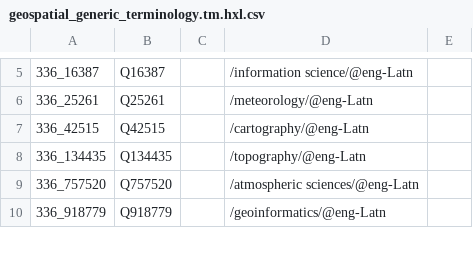
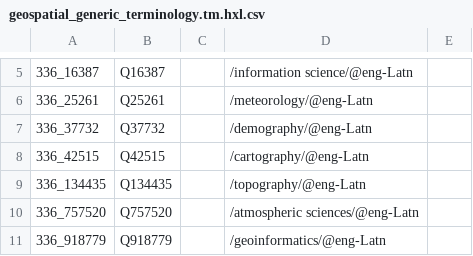
Before and after one commit to fititnt/awesome-spatial-reference-data, a CSV file: data/geospatial_generic_terminology.tm.hxl.csv, drawn as a sheet; only a part is shown, gaps mark what is left out.

Commit message:
concept: demography

```diff
--- a/data/geospatial_generic_terminology.tm.hxl.csv
+++ b/data/geospatial_generic_terminology.tm.hxl.csv
@@ -6,2 +6,3 @@
 336_25261,Q25261,,/meteorology/@eng-Latn,
+336_37732,Q37732,,/demography/@eng-Latn,
 336_42515,Q42515,,/cartography/@eng-Latn,
```
Also changed, not shown: 2 other files.
